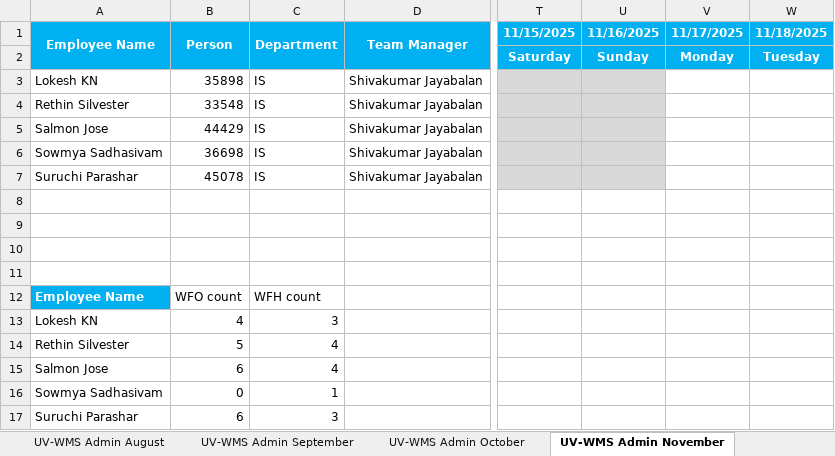
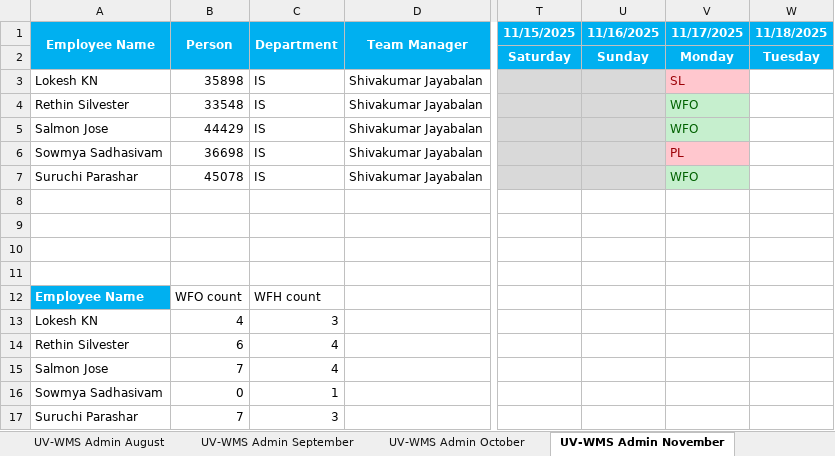
Before and after one commit to rethinsilvester/wfo-tracker, an Excel workbook: data/uv-wcs/App_Admin_UV-WCS.xlsx, sheet UV-WMS Admin November, drawn as a sheet; only a part is shown, gaps mark what is left out; values as stored, in another font and other column widths than the file's, no borders; conditional formats not drawn; the diff names each change by its address in the sheet, - before the commit and + after, or states it on an @@ line.

```diff
--- a/data/uv-wcs/App_Admin_UV-WCS.xlsx (sheet UV-WMS Admin November)
+++ b/data/uv-wcs/App_Admin_UV-WCS.xlsx (sheet UV-WMS Admin November)
-V3 (11/17/2025): (empty)
+V3 (11/17/2025): SL
-V3 fill: none
+V3 fill: #FFC7CE
-V4:V5 (11/17/2025): (empty)
+V4:V5 (11/17/2025): WFO
-V4:V5 fill: none
+V4:V5 fill: #C6EFCE
-V6 (11/17/2025): (empty)
+V6 (11/17/2025): PL
-V6 fill: none
+V6 fill: #FFC7CE
-V7 (11/17/2025): (empty)
+V7 (11/17/2025): WFO
-V7 fill: none
+V7 fill: #C6EFCE
-B14 (Person): 5
+B14 (Person): 6
-B15 (Person): 6
+B15 (Person): 7
-B17 (Person): 6
+B17 (Person): 7
```
Also changed, not shown: 1 other file.
